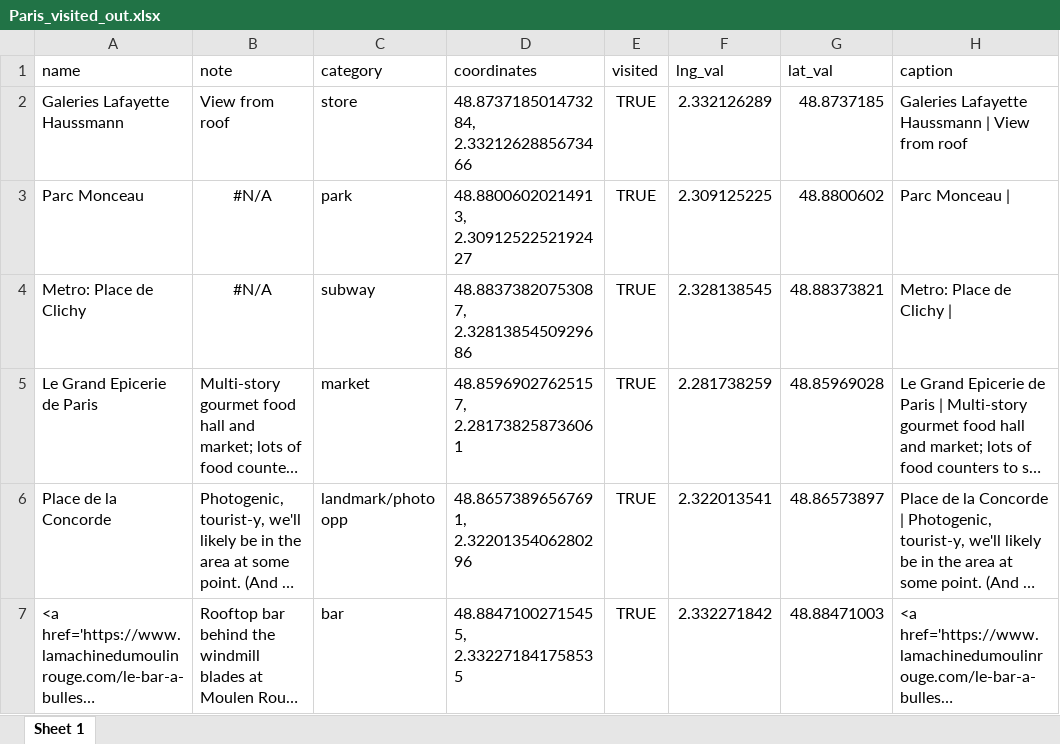
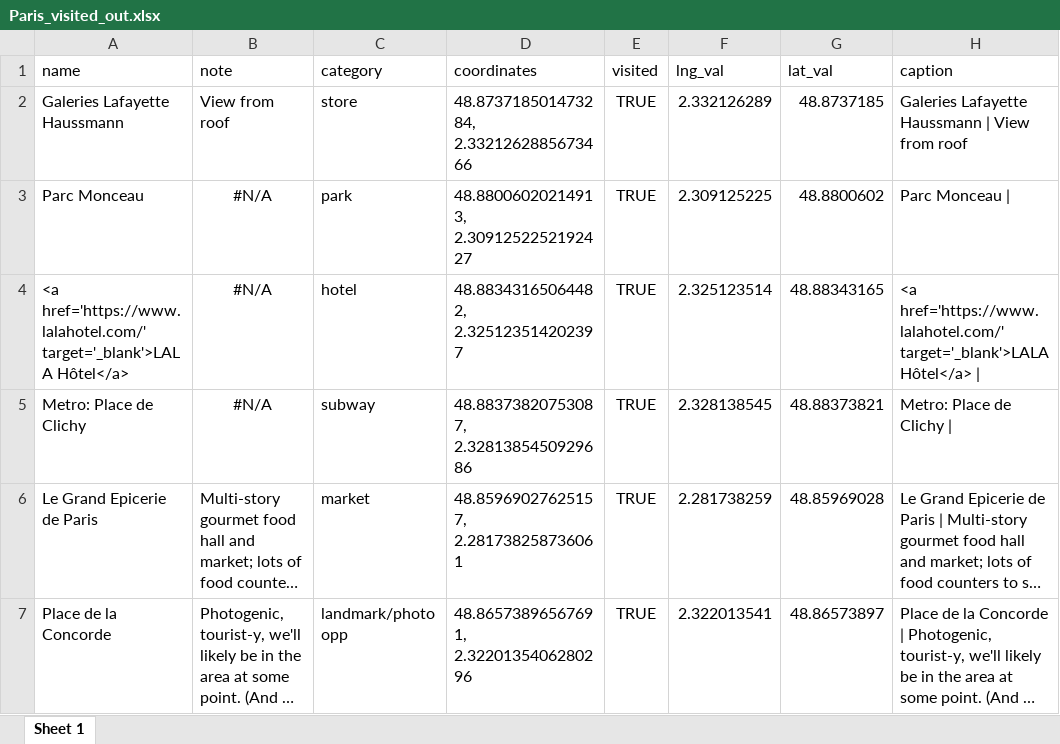
Before and after one commit to comstock/paris, an Excel workbook: Paris_visited_out.xlsx, sheet Sheet 1, drawn as a sheet; only a part is shown; the shorter side is filled out with more unchanged rows; long unchanged cells end in …; values as stored, in another font and other column widths than the file's, no borders; the diff names each change by its address in the sheet, - before the commit and + after, or states it on an @@ line.

Commit message:
added Visited

```diff
--- a/Paris_visited_out.xlsx (sheet Sheet 1)
+++ b/Paris_visited_out.xlsx (sheet Sheet 1)
+row 4: <a href='https://www.lalahotel.com/' target='_blank'>LALA Hôtel</a> | #N/A | hotel | 48.88343165064482, 2.325123514202397 | TRUE | 2.325123514 | 48.88343165 | <a href='https://www.lalahotel.com/' target='_blank'>LALA Hôtel</a>
```
Also changed, not shown: Paris.xlsx, Paris_targets_out.xlsx, 3 other files.
